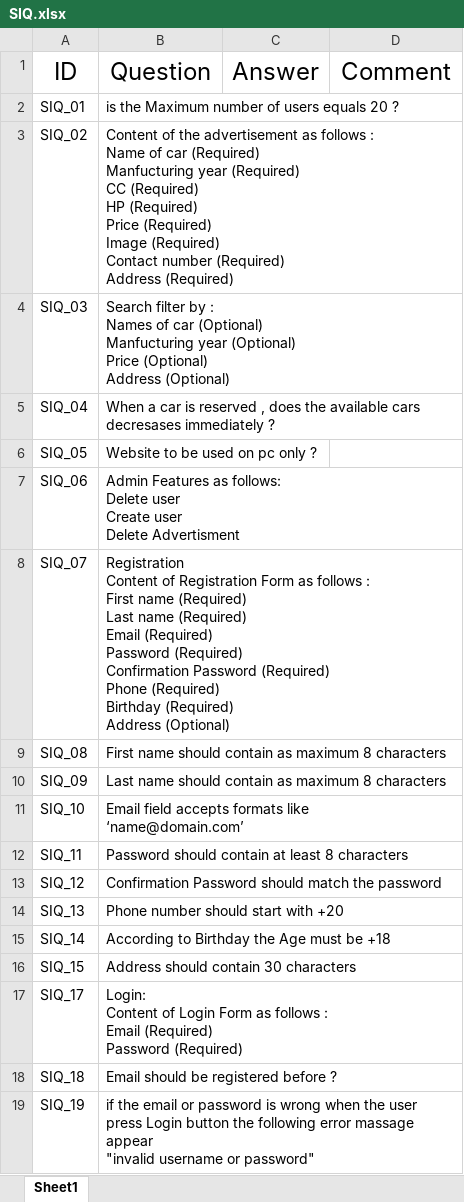
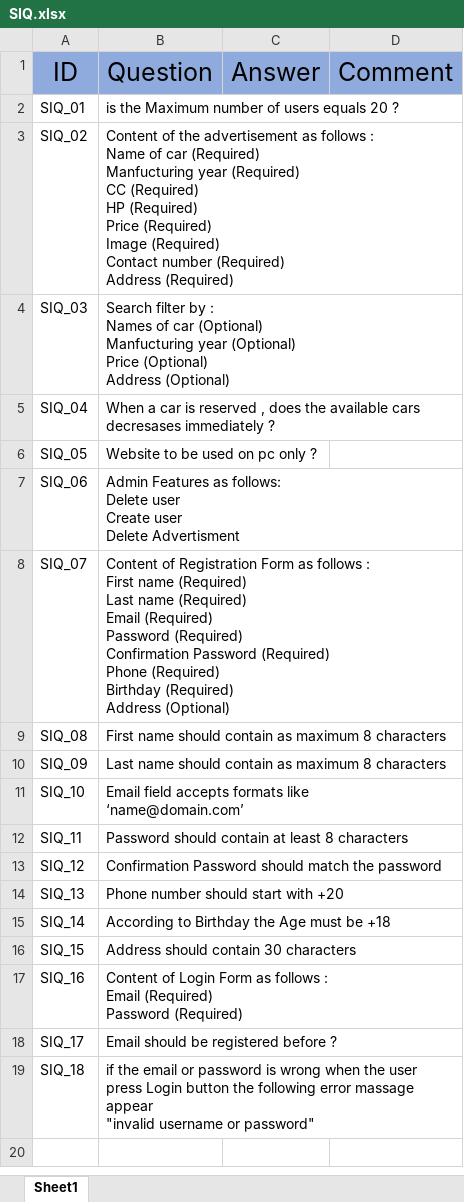
Before and after one commit to Ebrahem-Mostafa/Car-Purchasing, an Excel workbook: Requirments/SIQ/SIQ.xlsx, sheet Sheet1, drawn as a sheet; values as stored, in another font and other column widths than the file's, no borders; charts and pictures and table styles not drawn; removed rows and columns are numbered as before the commit, all else as after; ↵ is a line break in a cell; the diff names each change by its address in the sheet, - before the commit and + after, or states it on an @@ line.

Commit message:
SIQ Upload

```diff
--- a/Requirments/SIQ/SIQ.xlsx (sheet Sheet1)
+++ b/Requirments/SIQ/SIQ.xlsx (sheet Sheet1)
-A1:D1 fill: none
+A1:D1 fill: #8FAADC, text size: larger
-B8 (Question): Registration ↵ Content of…
+B8 (Question): Content of…
+row 17: SIQ_16 | Content of Login Form as follows : ↵ Email (Required) ↵ Password (Required)
-B18 (Question): Login: ↵ Content of Login Form as follows : ↵ Email (Required) ↵ Password (Required)
+B18 (Question): Email should be registered before ?
-B19 (Question): Email should be registered before ?
+B19 (Question): if the email or password is wrong when the user ↵ press Login button the following error massage appear ↵ "invalid username or password"
-row 19: SIQ_19 | if the email or password is wrong when the user ↵ press Login button the following error massage appear ↵ "invalid username or password"
```
Also changed, not shown: charts or pictures.
